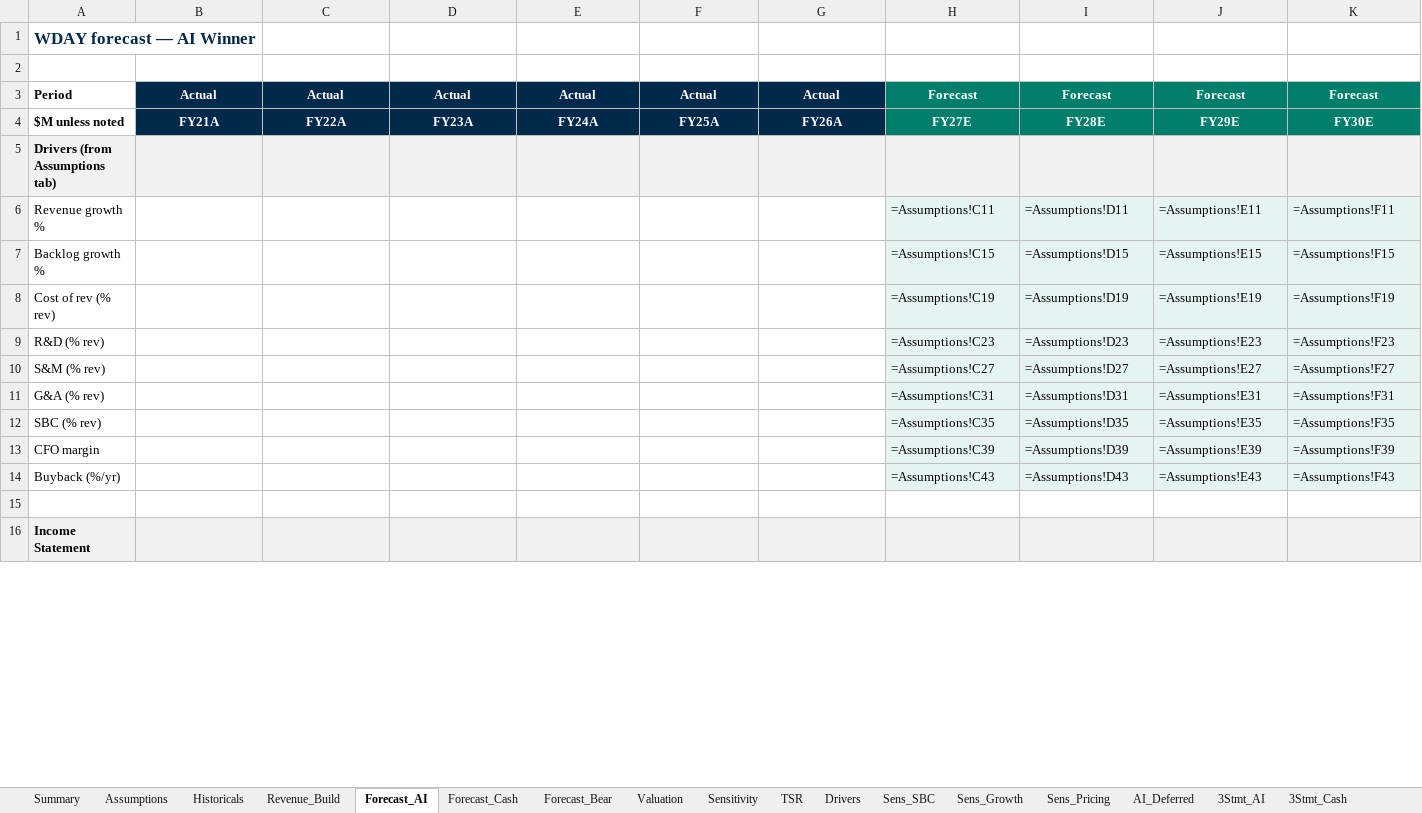
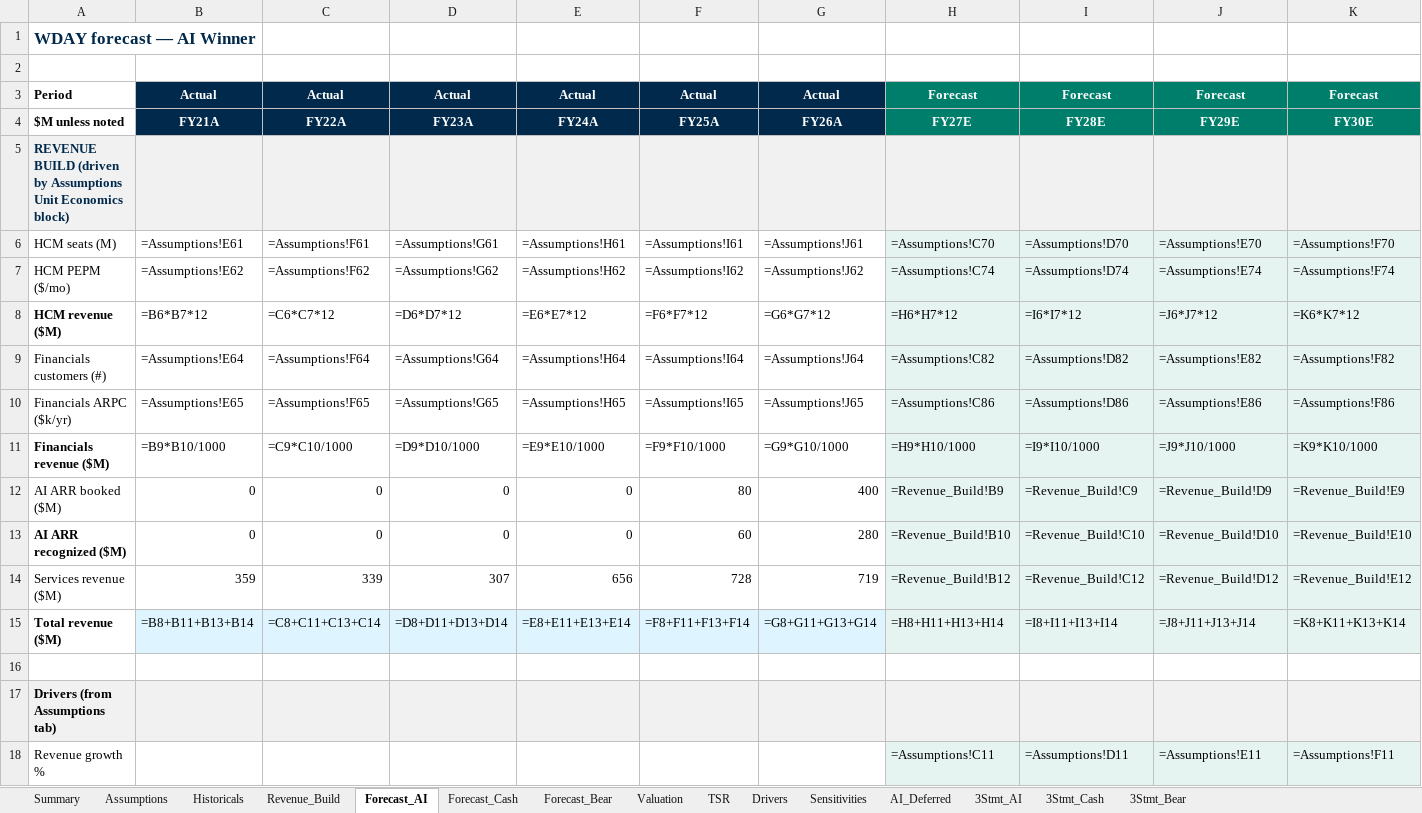
Before and after one commit to jhdavis789/wday-pitch, an Excel workbook: WDAY_Model.xlsx, sheet Forecast_AI, drawn as a sheet; only a part is shown; the shorter side is filled out with more unchanged rows; values as stored, in another font and other column widths than the file's, no borders; formulas without a stored value are shown as written; rows hold the shown columns only; the diff covers the shown part only; the diff names each change by its address in the sheet, - before the commit and + after, or states it on an @@ line.

Commit message:
Forecast tabs: add revenue-build driver block; consolidate sens tabs; refresh charts

```diff
--- a/WDAY_Model.xlsx (sheet Forecast_AI)
+++ b/WDAY_Model.xlsx (sheet Forecast_AI)
-sheet tab: Sensitivity
-sheet tab: Sens_SBC
-sheet tab: Sens_Growth
-sheet tab: Sens_Pricing
+sheet tab: Sensitivities
+row 5: REVENUE BUILD (driven by Assumptions Unit Economics block)
+row 6: HCM seats (M) | =Assumptions!E61 | =Assumptions!F61 | =Assumptions!G61 | =Assumptions!H61 | =Assumptions!I61 | =Assumptions!J61 | =Assumptions!C70 | =Assumptions!D70 | =Assumptions!E70 | =Assumptions!F70
+row 7: HCM PEPM ($/mo) | =Assumptions!E62 | =Assumptions!F62 | =Assumptions!G62 | =Assumptions!H62 | =Assumptions!I62 | =Assumptions!J62 | =Assumptions!C74 | =Assumptions!D74 | =Assumptions!E74 | =Assumptions!F74
+row 8: HCM revenue ($M) | =B6*B7*12 | =C6*C7*12 | =D6*D7*12 | =E6*E7*12 | =F6*F7*12 | =G6*G7*12 | =H6*H7*12 | =I6*I7*12 | =J6*J7*12 | =K6*K7*12
+row 9: Financials customers (#) | =Assumptions!E64 | =Assumptions!F64 | =Assumptions!G64 | =Assumptions!H64 | =Assumptions!I64 | =Assumptions!J64 | =Assumptions!C82 | =Assumptions!D82 | =Assumptions!E82 | =Assumptions!F82
+row 10: Financials ARPC ($k/yr) | =Assumptions!E65 | =Assumptions!F65 | =Assumptions!G65 | =Assumptions!H65 | =Assumptions!I65 | =Assumptions!J65 | =Assumptions!C86 | =Assumptions!D86 | =Assumptions!E86 | =Assumptions!F86
+row 11: Financials revenue ($M) | =B9*B10/1000 | =C9*C10/1000 | =D9*D10/1000 | =E9*E10/1000 | =F9*F10/1000 | =G9*G10/1000 | =H9*H10/1000 | =I9*I10/1000 | =J9*J10/1000 | =K9*K10/1000
+row 12: AI ARR booked ($M) | 0 | 0 | 0 | 0 | 80 | 400 | =Revenue_Build!B9 | =Revenue_Build!C9 | =Revenue_Build!D9 | =Revenue_Build!E9
+row 13: AI ARR recognized ($M) | 0 | 0 | 0 | 0 | 60 | 280 | =Revenue_Build!B10 | =Revenue_Build!C10 | =Revenue_Build!D10 | =Revenue_Build!E10
+row 14: Services revenue ($M) | 359 | 339 | 307 | 656 | 728 | 719 | =Revenue_Build!B12 | =Revenue_Build!C12 | =Revenue_Build!D12 | =Revenue_Build!E12
+row 15: Total revenue ($M) | =B8+B11+B13+B14 | =C8+C11+C13+C14 | =D8+D11+D13+D14 | =E8+E11+E13+E14 | =F8+F11+F13+F14 | =G8+G11+G13+G14 | =H8+H11+H13+H14 | =I8+I11+I13+I14 | =J8+J11+J13+J14 | =K8+K11+K13+K14
+row 16: (empty)
```
Also changed, not shown: 137 edited cells elsewhere in this sheet, sheet Forecast_Bear, sheet Forecast_Cash, other sheet tabs, 5 other files.
